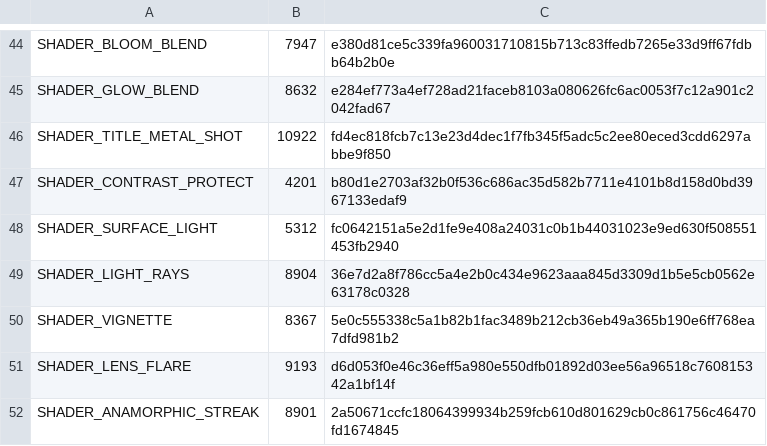
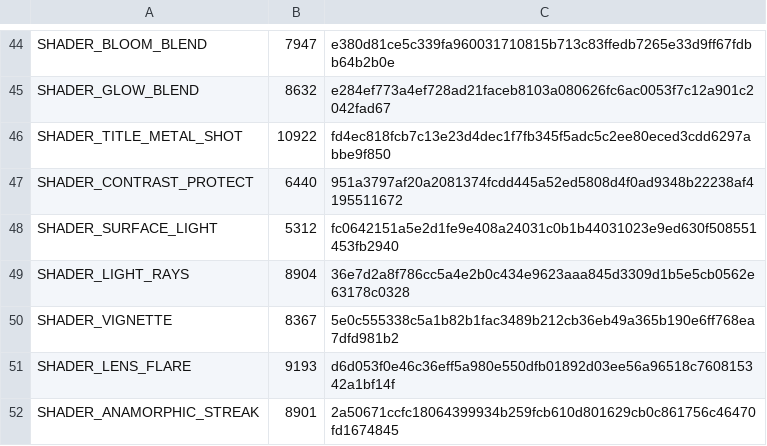
Before and after one commit to davidkodar/klipp, a TSV file: crates/klipp-effects/src/gpu/shader_snapshot.tsv, drawn as a sheet; only a part is shown, gaps mark what is left out.

Commit message:
Record the contrast protection shader's new length and checksum
The shader snapshot lists each shader's length and SHA-256 so a change
to one is a change someone meant. The title-wide pull's reduction step
changed contrast_protect.wgsl.

Signed-off-by: davidkodar <fds.bolin@gmail.com>

```diff
--- a/crates/klipp-effects/src/gpu/shader_snapshot.tsv
+++ b/crates/klipp-effects/src/gpu/shader_snapshot.tsv
@@ -46,3 +46,3 @@ SHADER_GLOW_BLEND	8632	e284ef773a4ef728ad21faceb8103a080626fc6ac0053f7c12a901c20
 SHADER_TITLE_METAL_SHOT	10922	fd4ec818fcb7c13e23d4dec1f7fb345f5adc5c2ee80eced3cdd6297abbe9f850
-SHADER_CONTRAST_PROTECT	4201	b80d1e2703af32b0f536c686ac35d582b7711e4101b8d158d0bd3967133edaf9
+SHADER_CONTRAST_PROTECT	6440	951a3797af20a2081374fcdd445a52ed5808d4f0ad9348b22238af4195511672
 SHADER_SURFACE_LIGHT	5312	fc0642151a5e2d1fe9e408a24031c0b1b44031023e9ed630f508551453fb2940
```
